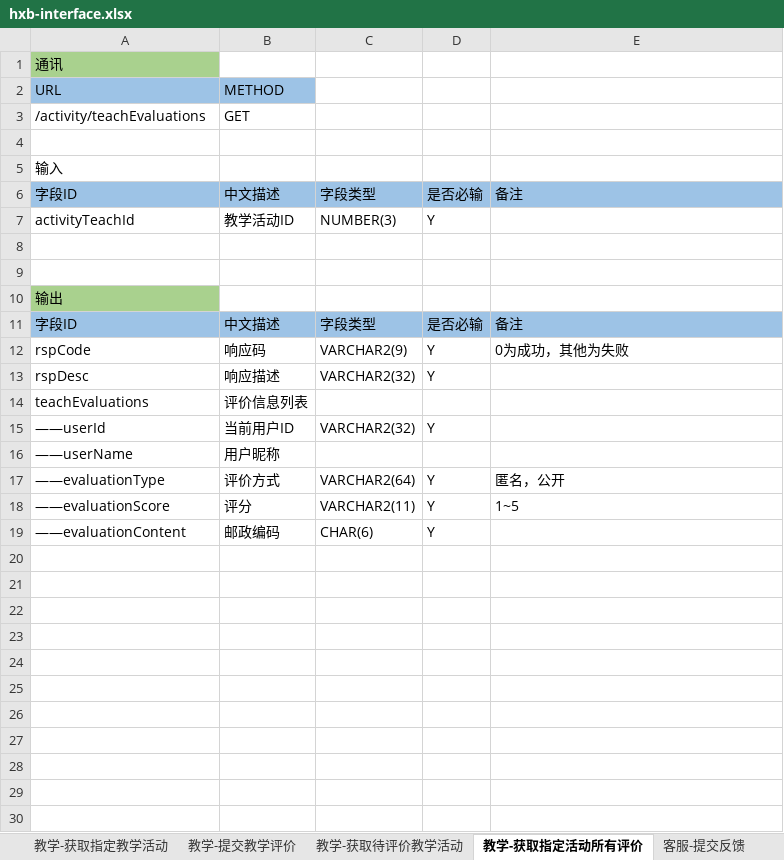
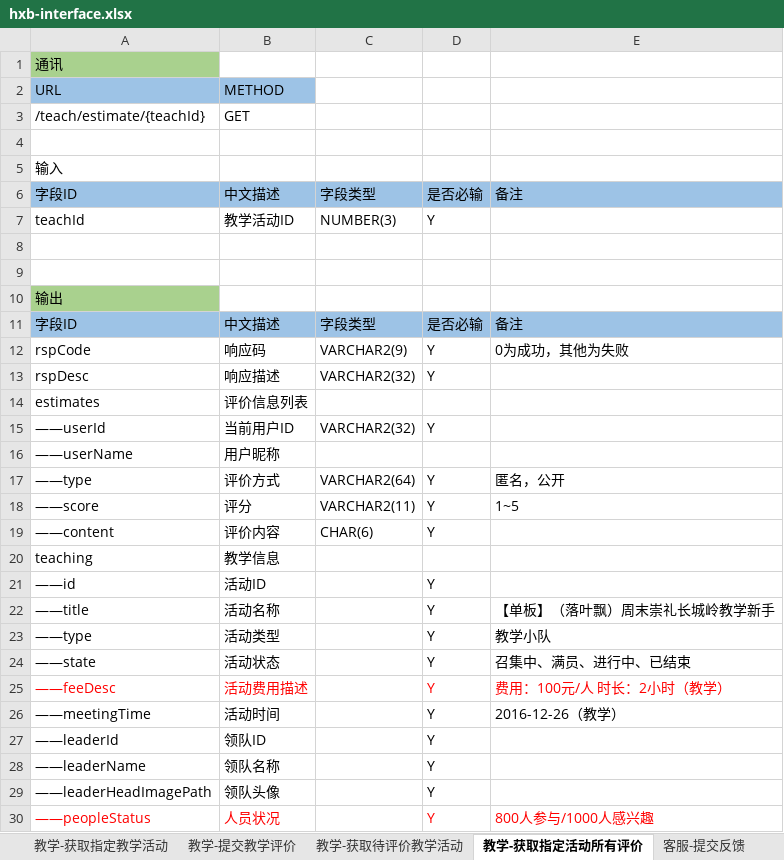
Before and after one commit to skee-t/documents, an Excel workbook: hxb-interface.xlsx, sheet 教学-获取指定活动所有评价, drawn as a sheet; values as stored, in another font and other column widths than the file's, no borders; the diff names each change by its address in the sheet, - before the commit and + after, or states it on an @@ line.

```diff
--- a/hxb-interface.xlsx (sheet 教学-获取指定活动所有评价)
+++ b/hxb-interface.xlsx (sheet 教学-获取指定活动所有评价)
-A3: /activity/teachEvaluations
+A3: /teach/estimate/{teachId}
-A7: activityTeachId
+A7: teachId
-A14: teachEvaluations
+A14: estimates
-A17: ——evaluationType
+A17: ——type
-A18: ——evaluationScore
+A18: ——score
-A19: ——evaluationContent
+A19: ——content
-B19: 邮政编码
+B19: 评价内容
+row 20: teaching | 教学信息
+row 21: ——id | 活动ID |  | Y
+row 22: ——title | 活动名称 |  | Y | 【单板】（落叶飘）周末崇礼长城岭教学新手
+row 23: ——type | 活动类型 |  | Y | 教学小队
+row 24: ——state | 活动状态 |  | Y | 召集中、满员、进行中、已结束
+row 25: ——feeDesc | 活动费用描述 |  | Y | 费用：100元/人 时长：2小时（教学）
+row 26: ——meetingTime | 活动时间 |  | Y | 2016-12-26（教学）
+row 27: ——leaderId | 领队ID |  | Y
+row 28: ——leaderName | 领队名称 |  | Y
+row 29: ——leaderHeadImagePath | 领队头像 |  | Y
+row 30: ——peopleStatus | 人员状况 |  | Y | 800人参与/1000人感兴趣
```
Also changed, not shown: sheet 概况, sheet 教学-获取我的学活动, sheet 教学-教学小队详情, sheet 教学-获取待评价教学活动, sheet 教学-获取小队申请人列表, sheet 教学-小队学员列表, 14 more sheets, other sheet tabs.
